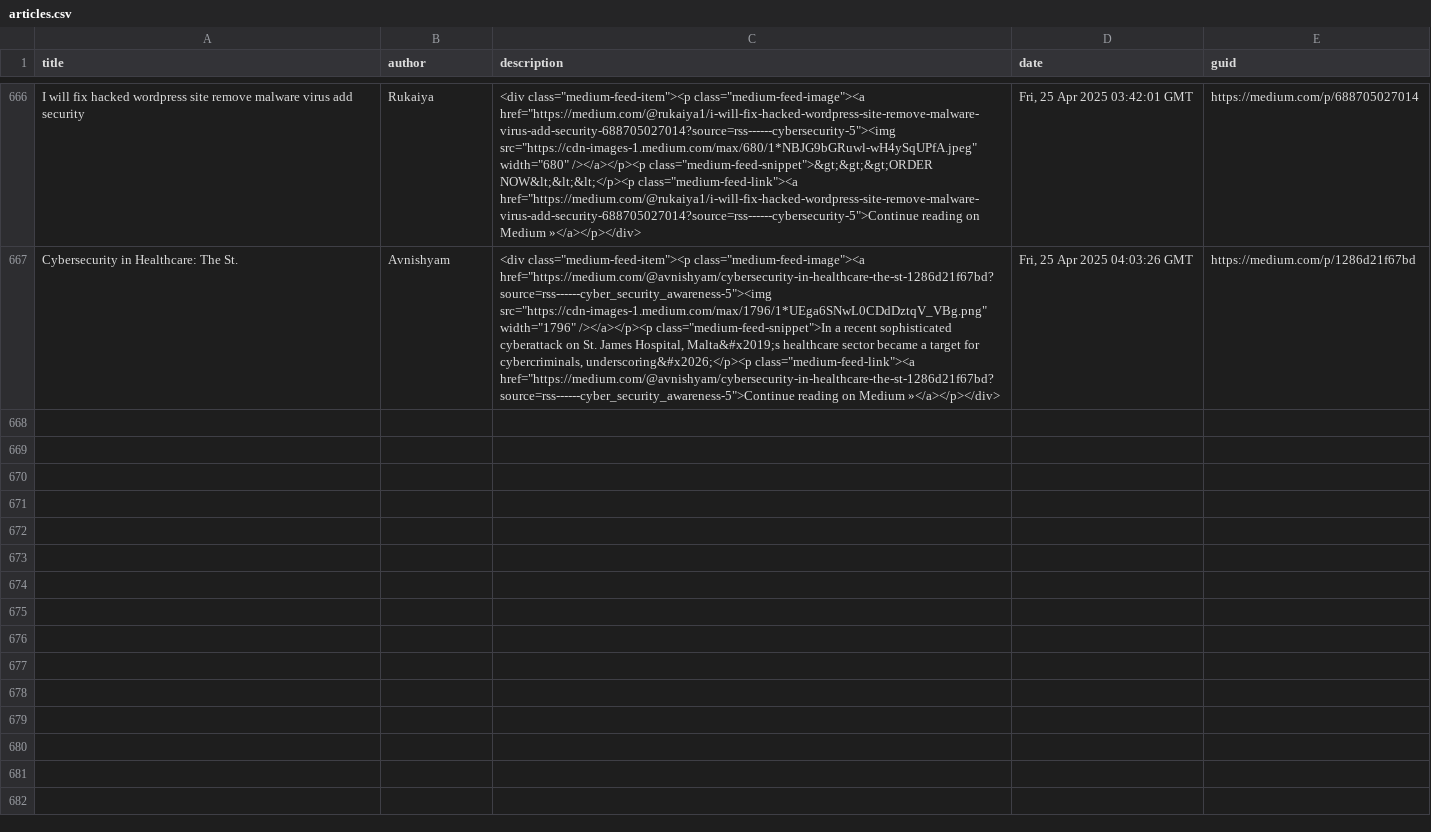
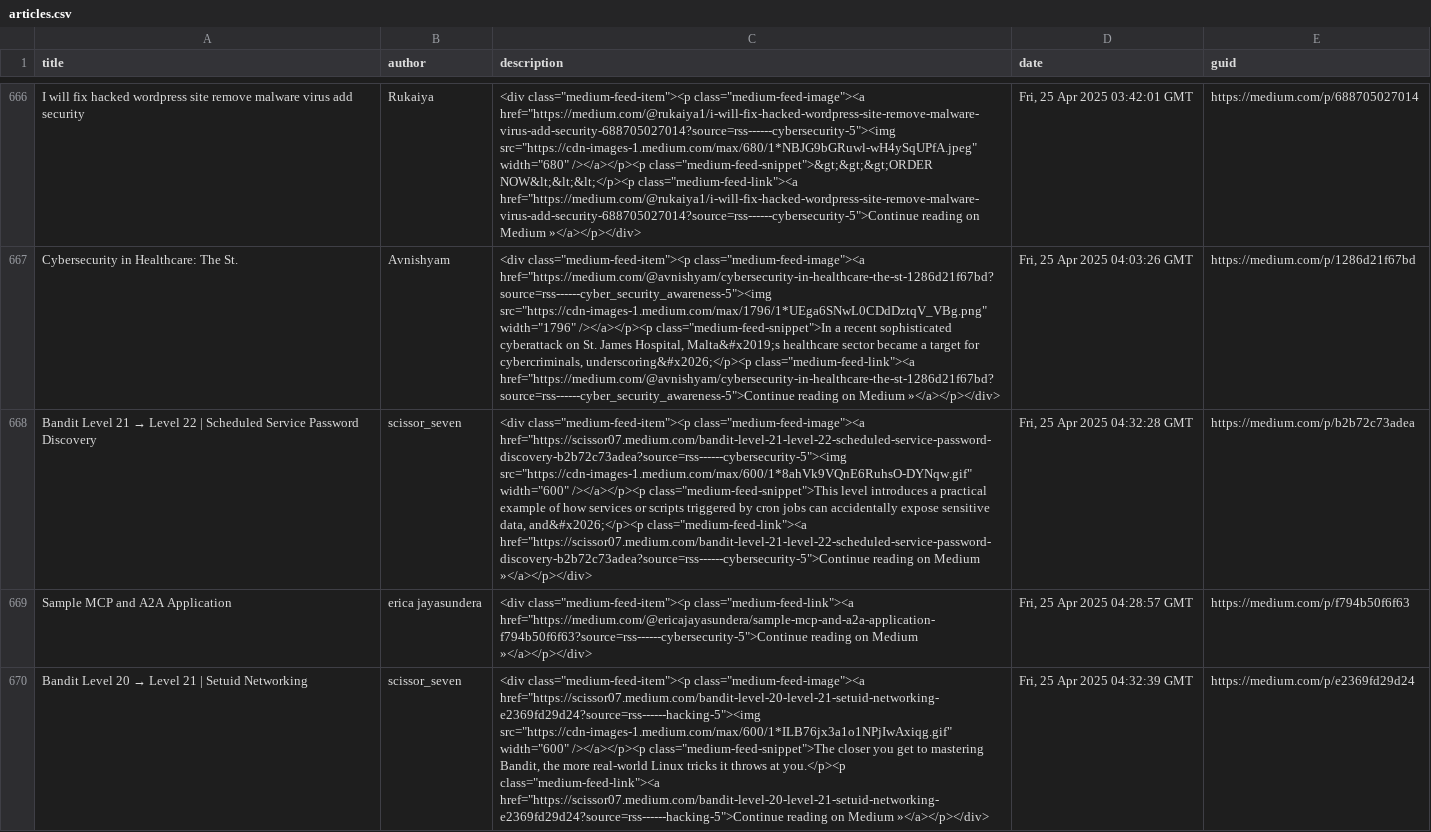
Before and after one commit to thexnumb/thexwriteup, a CSV file: articles.csv, drawn as a sheet; only a part is shown, gaps mark what is left out; the diff names each change by its address in the sheet, - before the commit and + after, or states it on an @@ line.

```diff
--- a/articles.csv
+++ b/articles.csv
+row 668: Bandit Level 21 → Level 22 | Scheduled Service Password Discovery | scissor_seven | <div class="medium-feed-item"><p class="medium-feed-image"><a href="https://scissor07.medium.com/bandit-level-21-level-22-scheduled-service-password-discovery-b2b72c73adea?source=rss------cybersecurity-5"><img src="https://cdn-images-1.medium.com/max/600/1*8ahVk9VQnE6RuhsO-DYNqw.gif" width="600" /></a></p><p class="medium-feed-snippet">This level introduces a practical example of how services or scripts triggered by cron jobs can accidentally expose sensitive data, and&#x2026;</p><p class="medium-feed-link"><a href="https://scissor07.medium.com/bandit-level-21-level-22-scheduled-service-password-discovery-b2b72c73adea?source=rss------cybersecurity-5">Continue reading on Medium »</a></p></div> | Fri, 25 Apr 2025 04:32:28 GMT | https://medium.com/p/b2b72c73adea
+row 669: Sample MCP and A2A Application | erica jayasundera | <div class="medium-feed-item"><p class="medium-feed-link"><a href="https://medium.com/@ericajayasundera/sample-mcp-and-a2a-application-f794b50f6f63?source=rss------cybersecurity-5">Continue reading on Medium »</a></p></div> | Fri, 25 Apr 2025 04:28:57 GMT | https://medium.com/p/f794b50f6f63
+row 670: Bandit Level 20 → Level 21 | Setuid Networking | scissor_seven | <div class="medium-feed-item"><p class="medium-feed-image"><a href="https://scissor07.medium.com/bandit-level-20-level-21-setuid-networking-e2369fd29d24?source=rss------hacking-5"><img src="https://cdn-images-1.medium.com/max/600/1*ILB76jx3a1o1NPjIwAxiqg.gif" width="600" /></a></p><p class="medium-feed-snippet">The closer you get to mastering Bandit, the more real-world Linux tricks it throws at you.</p><p class="medium-feed-link"><a href="https://scissor07.medium.com/bandit-level-20-level-21-setuid-networking-e2369fd29d24?source=rss------hacking-5">Continue reading on Medium »</a></p></div> | Fri, 25 Apr 2025 04:32:39 GMT | https://medium.com/p/e2369fd29d24
```
Also changed, not shown: 1 other file.
